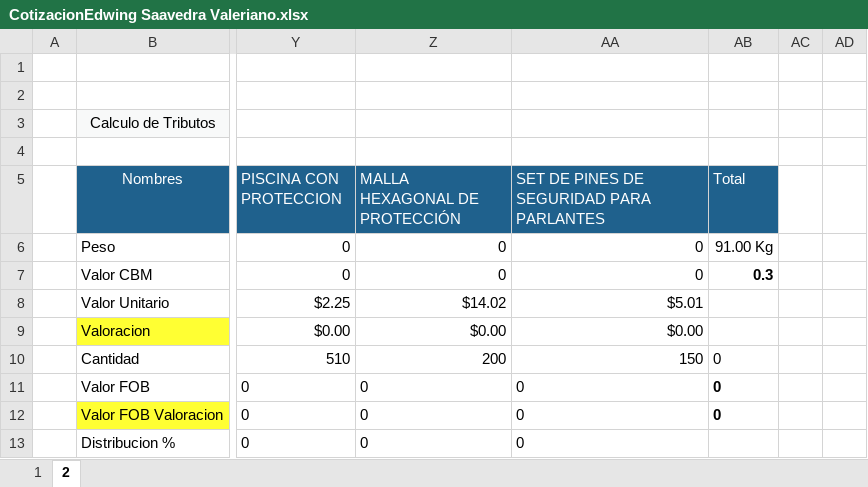
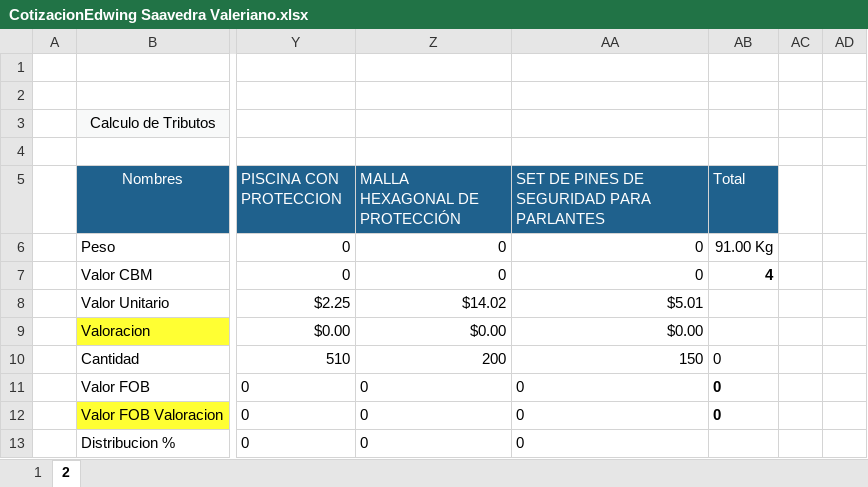
Before and after one commit to HarukaDev31/probusinees-intranet, an Excel workbook: assets/downloads/CotizacionEdwing Saavedra Valeriano.xlsx, sheet 2, drawn as a sheet; only a part is shown, gaps mark what is left out; values as stored, in another font and other column widths than the file's, no borders; the diff names each change by its address in the sheet, - before the commit and + after, or states it on an @@ line.

```diff
--- a/assets/downloads/CotizacionEdwing Saavedra Valeriano.xlsx (sheet 2)
+++ b/assets/downloads/CotizacionEdwing Saavedra Valeriano.xlsx (sheet 2)
-AB7 (Total): 0.3
+AB7 (Total): 4
```
Also changed, not shown: sheet 1, assets/downloads/CotizacionJOSE SMITH.xlsx, assets/downloads/CotizacionPercy Sullca Tito.xlsx, 2 other files.
